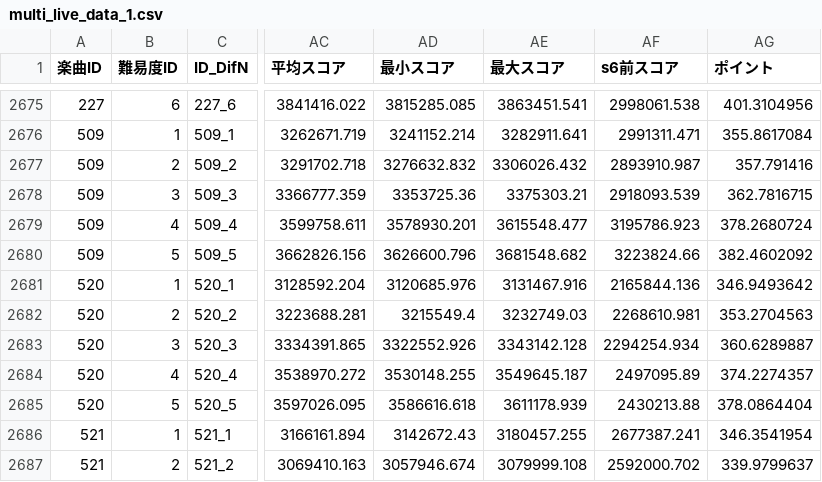
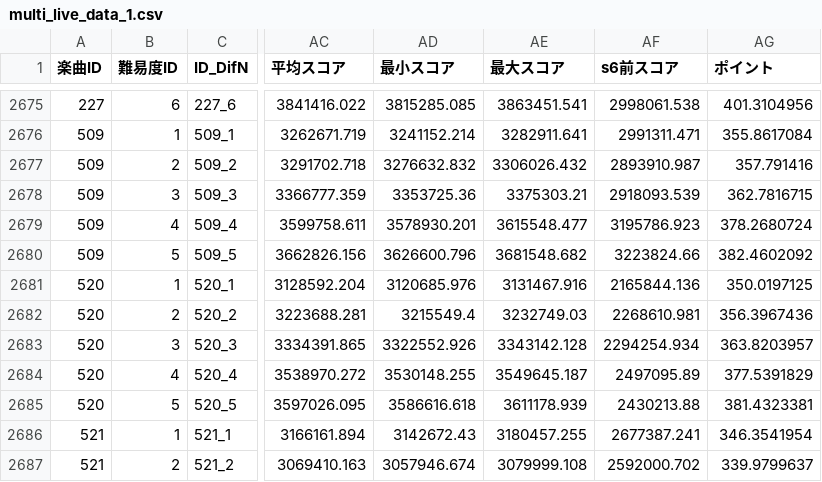
Before and after one commit to lvl331/adjust-points, a CSV file: multi_live_data_1.csv, drawn as a sheet; only a part is shown, gaps mark what is left out; the diff names each change by its address in the sheet, - before the commit and + after, or states it on an @@ line.

```diff
--- a/multi_live_data_1.csv
+++ b/multi_live_data_1.csv
-AG2681 (ポイント): 346.9493642
+AG2681 (ポイント): 350.0197125
-AG2682 (ポイント): 353.2704563
+AG2682 (ポイント): 356.3967436
-AG2683 (ポイント): 360.6289887
+AG2683 (ポイント): 363.8203957
-AG2684 (ポイント): 374.2274357
+AG2684 (ポイント): 377.5391829
-AG2685 (ポイント): 378.0864404
+AG2685 (ポイント): 381.4323381
```
Also changed, not shown: multi_live_data_2.csv, music_info_1.csv.
